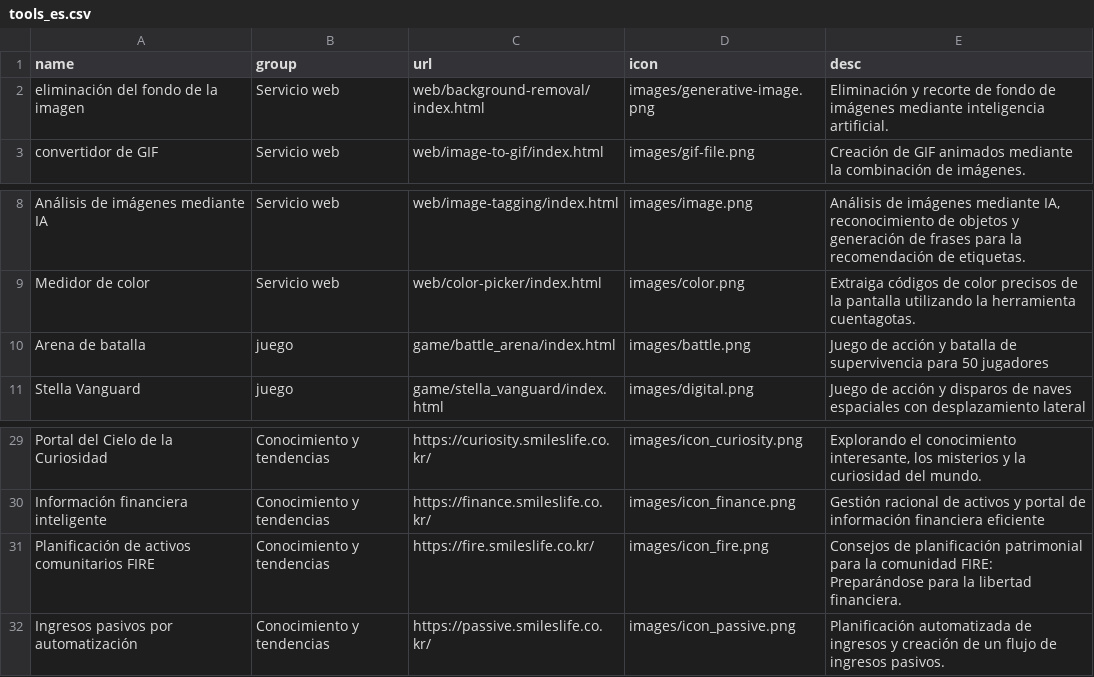
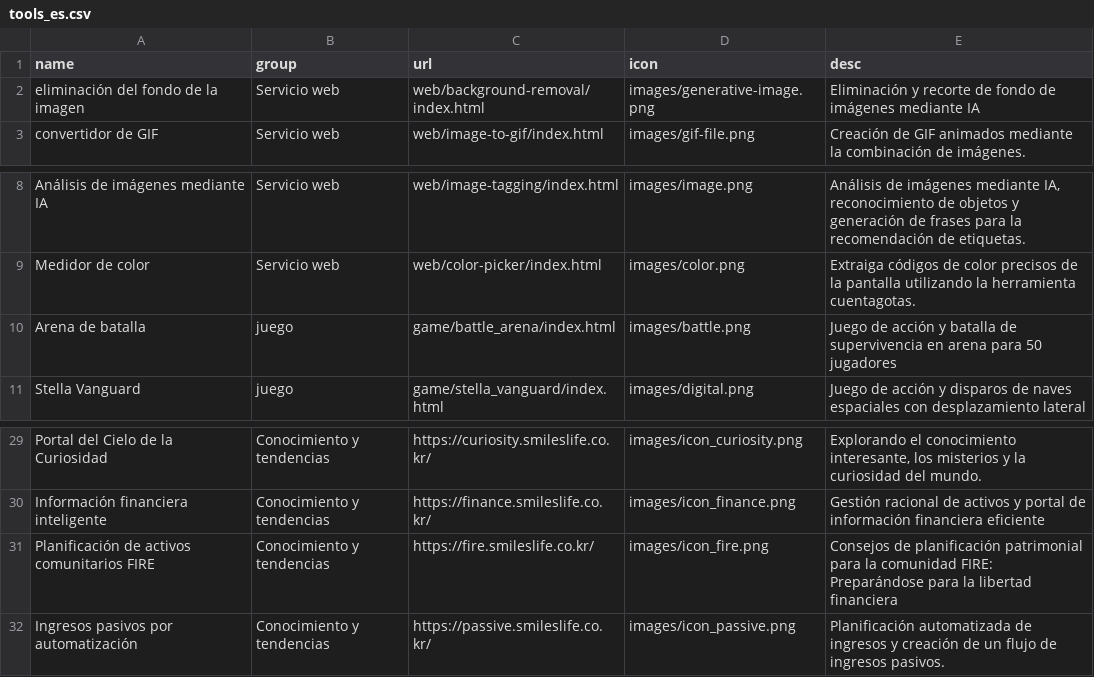
Before and after one commit to takionss/main, a CSV file: tools_es.csv, drawn as a sheet; only a part is shown, gaps mark what is left out.

```diff
--- a/tools_es.csv
+++ b/tools_es.csv
@@ -1,3 +1,3 @@
 name,group,url,icon,desc
-eliminación del fondo de la imagen,Servicio web,web/background-removal/index.html,images/generative-image.png,Eliminación y recorte de fondo de imágenes mediante inteligencia artificial.
+eliminación del fondo de la imagen,Servicio web,web/background-removal/index.html,images/generative-image.png,Eliminación y recorte de fondo de imágenes mediante IA
 convertidor de GIF,Servicio web,web/image-to-gif/index.html,images/gif-file.png,Creación de GIF animados mediante la combinación de imágenes.
@@ -9,3 +9,3 @@ Análisis de imágenes mediante IA,Servicio web,web/image-tagging/index.html,ima
 Medidor de color,Servicio web,web/color-picker/index.html,images/color.png,Extraiga códigos de color precisos de la pantalla utilizando la herramienta cuentagotas.
-Arena de batalla,juego,game/battle_arena/index.html,images/battle.png,Juego de acción y batalla de supervivencia para 50 jugadores
+Arena de batalla,juego,game/battle_arena/index.html,images/battle.png,Juego de acción y batalla de supervivencia en arena para 50 jugadores
 Stella Vanguard,juego,game/stella_vanguard/index.html,images/digital.png,Juego de acción y disparos de naves espaciales con desplazamiento lateral
@@ -30,3 +30,3 @@ Portal del Cielo de la Curiosidad,Conocimiento y tendencias,https://curiosity.sm
 Información financiera inteligente,Conocimiento y tendencias,https://finance.smileslife.co.kr/,images/icon_finance.png,Gestión racional de activos y portal de información financiera eficiente
-Planificación de activos comunitarios FIRE,Conocimiento y tendencias,https://fire.smileslife.co.kr/,images/icon_fire.png,Consejos de planificación patrimonial para la comunidad FIRE: Preparándose para la libertad financiera.
+Planificación de activos comunitarios FIRE,Conocimiento y tendencias,https://fire.smileslife.co.kr/,images/icon_fire.png,Consejos de planificación patrimonial para la comunidad FIRE: Preparándose para la libertad financiera
 Ingresos pasivos por automatización,Conocimiento y tendencias,https://passive.smileslife.co.kr/,images/icon_passive.png,Planificación automatizada de ingresos y creación de un flujo de ingresos pasivos.
```
Also changed, not shown: tools_ja.csv, 3 other files.
